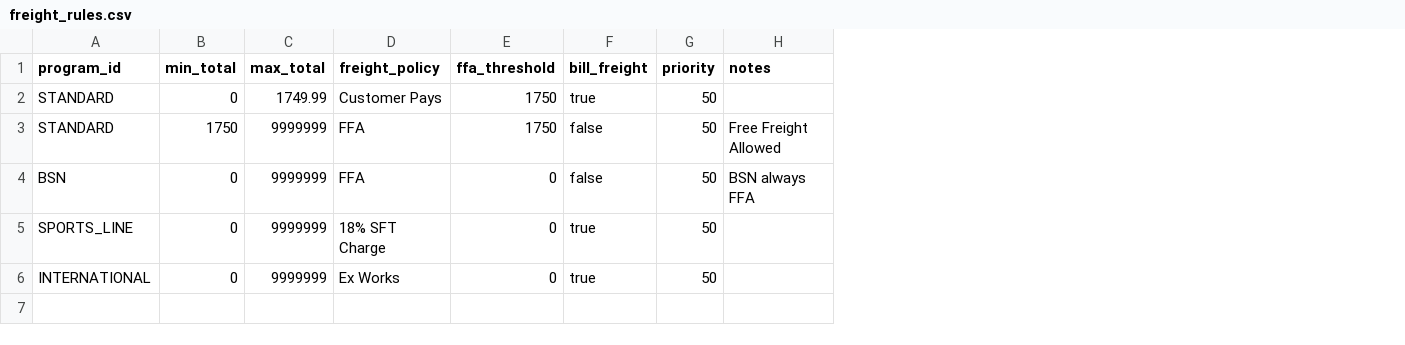
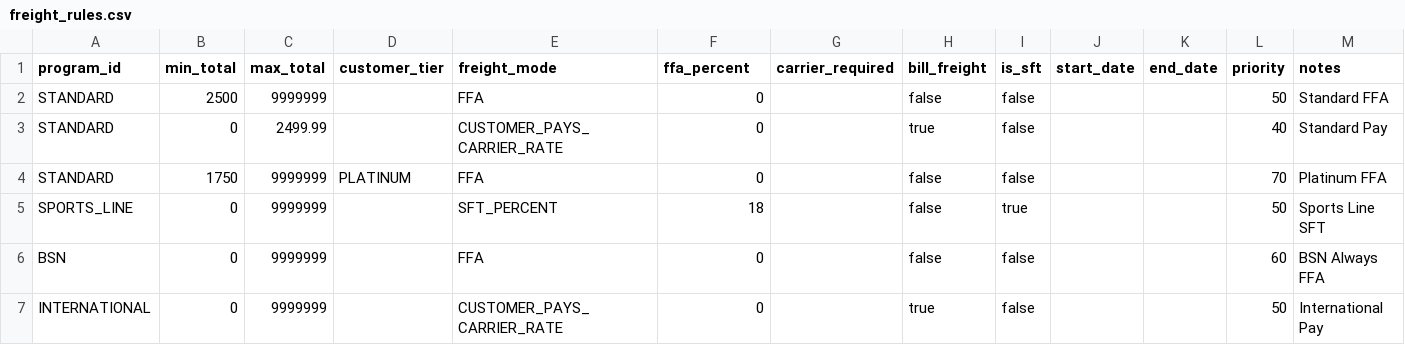
Before and after one commit to Jmcasavant/pricing-app, a CSV file: src/pricing_tool/policy/freight_rules.csv, drawn as a sheet; removed rows and columns are numbered as before the commit, all else as after; the diff names each change by its address in the sheet, - before the commit and + after, or states it on an @@ line.

```diff
--- a/src/pricing_tool/policy/freight_rules.csv
+++ b/src/pricing_tool/policy/freight_rules.csv
-column D (freight_policy), rows 2-4: Customer Pays | FFA | FFA; row 6: Ex Works
+column D (customer_tier), row 4: PLATINUM
+column E (freight_mode), rows 3-4: CUSTOMER_PAYS_CARRIER_RATE | FFA; rows 6-7: FFA | CUSTOMER_PAYS_CARRIER_RATE
+column G (carrier_required), empty
+column I (is_sft), rows 3-4: false | false; rows 6-7: false | false
+column J (start_date), empty
+column K (end_date), empty
-F1: ffa_threshold
+F1: ffa_percent
+row 2: STANDARD | 2500 | 9999999 |  | FFA | 0 |  | false | false |  |  | 50 | Standard FFA
-C3 (max_total): 1749.99
+C3 (max_total): 2499.99
-F3:F4 (ffa_percent): 1750
+F3:F4 (ffa_percent): 0
-L3 (priority): 50
+L3 (priority): 40
-M3 (notes): (empty)
+M3 (notes): Standard Pay
-L4 (priority): 50
+L4 (priority): 70
-M4 (notes): Free Freight Allowed
+M4 (notes): Platinum FFA
+row 5: SPORTS_LINE | 0 | 9999999 |  | SFT_PERCENT | 18 |  | false | true |  |  | 50 | Sports Line SFT
-L6 (priority): 50
+L6 (priority): 60
-M6 (notes): BSN always FFA
+M6 (notes): BSN Always FFA
-row 5: SPORTS_LINE | 0 | 9999999 | 18% SFT Charge | 0 | true | 50
-M7 (notes): (empty)
+M7 (notes): International Pay
```
Also changed, not shown: src/pricing_tool/policy/program_rules.csv, src/pricing_tool/policy/terms_rules.csv, 9 other files.
